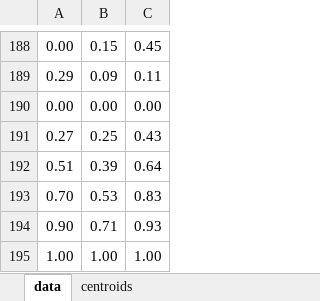
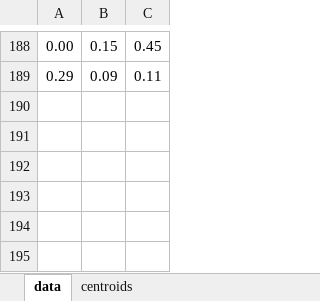
Before and after one commit to pedrocontreras/mcda, an Excel workbook: data/HDI.xlsx, sheet data, drawn as a sheet; only a part is shown, gaps mark what is left out; values as stored, in another font and other column widths than the file's, no borders; the diff names each change by its address in the sheet, - before the commit and + after, or states it on an @@ line.

```diff
--- a/data/HDI.xlsx (sheet data)
+++ b/data/HDI.xlsx (sheet data)
-row 190: 0.00 | 0.00 | 0.00
-row 191: 0.27 | 0.25 | 0.43
-row 192: 0.51 | 0.39 | 0.64
-row 193: 0.70 | 0.53 | 0.83
-row 194: 0.90 | 0.71 | 0.93
-row 195: 1.00 | 1.00 | 1.00
```
Also changed, not shown: 3 other files.
